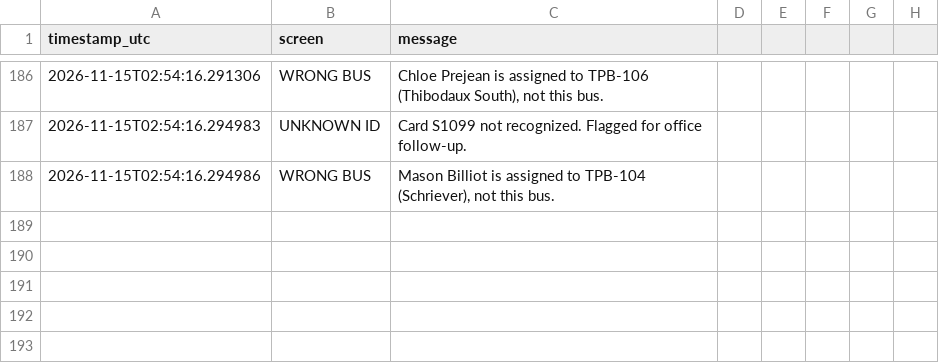
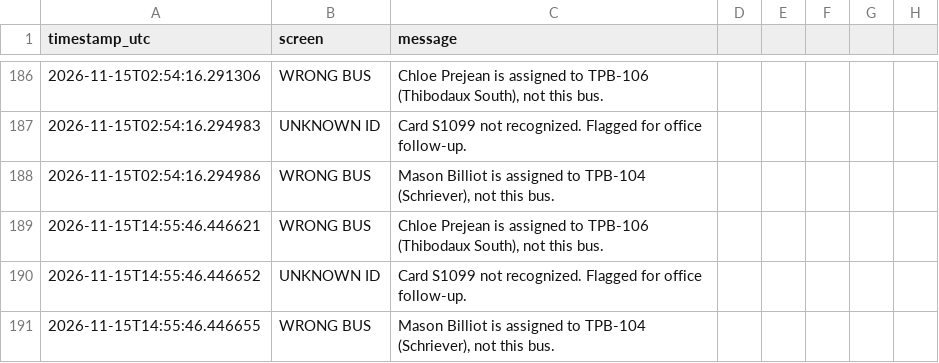
Before and after one commit to hopdot/terrebonne-school-bus-2025-2026, a CSV file: data/flagged_scans.csv, drawn as a sheet; only a part is shown, gaps mark what is left out; the diff names each change by its address in the sheet, - before the commit and + after, or states it on an @@ line.

Commit message:
Log flagged RFID boarding scans - 2026-11-15T08:55 CT (3 flagged: 2 wrong-bus, 1 unknown-ID)

```diff
--- a/data/flagged_scans.csv
+++ b/data/flagged_scans.csv
+row 189: 2026-11-15T14:55:46.446621 | WRONG BUS | Chloe Prejean is assigned to TPB-106 (Thibodaux South), not this bus.
+row 190: 2026-11-15T14:55:46.446652 | UNKNOWN ID | Card S1099 not recognized. Flagged for office follow-up.
+row 191: 2026-11-15T14:55:46.446655 | WRONG BUS | Mason Billiot is assigned to TPB-104 (Schriever), not this bus.
```
